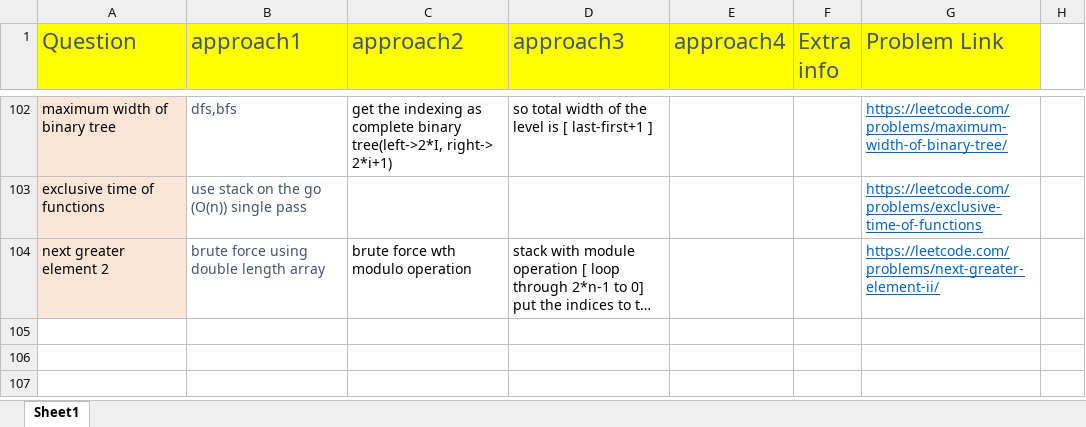
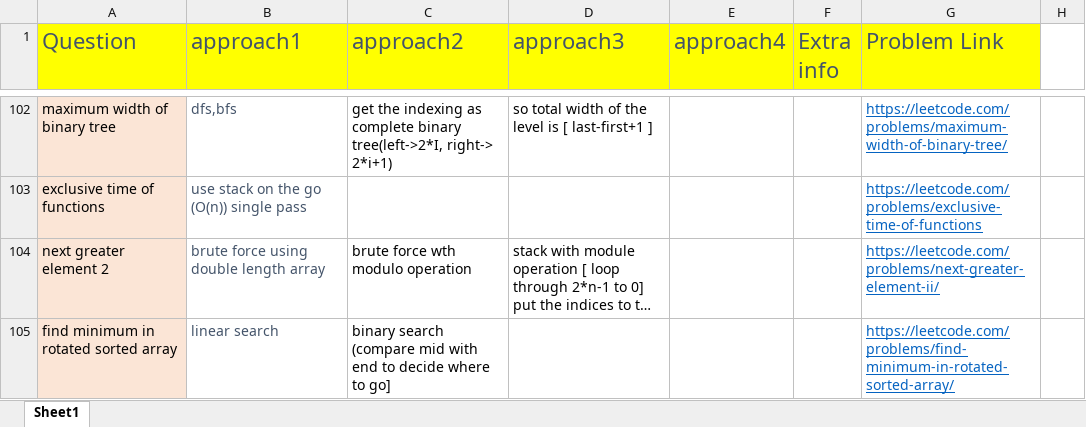
Before and after one commit to aksharkashyap/DSALGO, an Excel workbook: Applications/QuestionListWithApproaches.xlsx, sheet Sheet1, drawn as a sheet; only a part is shown, gaps mark what is left out; long unchanged cells end in …; values as stored, in another font and other column widths than the file's, no borders; the diff names each change by its address in the sheet, - before the commit and + after, or states it on an @@ line.

Commit message:
Applications/QuestionListWithApproaches:

```diff
--- a/Applications/QuestionListWithApproaches.xlsx (sheet Sheet1)
+++ b/Applications/QuestionListWithApproaches.xlsx (sheet Sheet1)
+row 105: find minimum in rotated sorted array | linear search | binary search (compare mid with end to decide where to go] |  |  |  | https://leetcode.com/problems/find-minimum-in-rotated-sorted-array/
```
